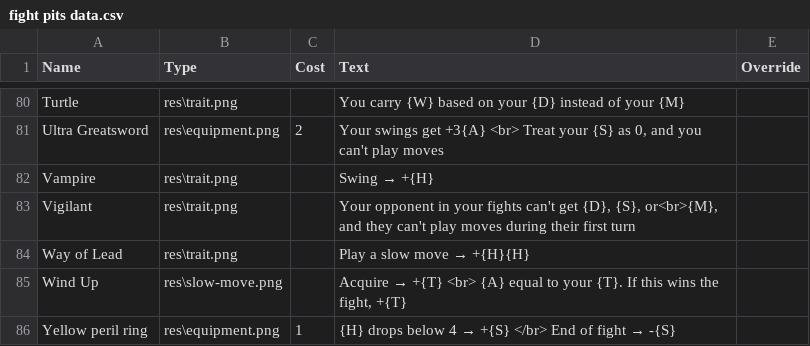
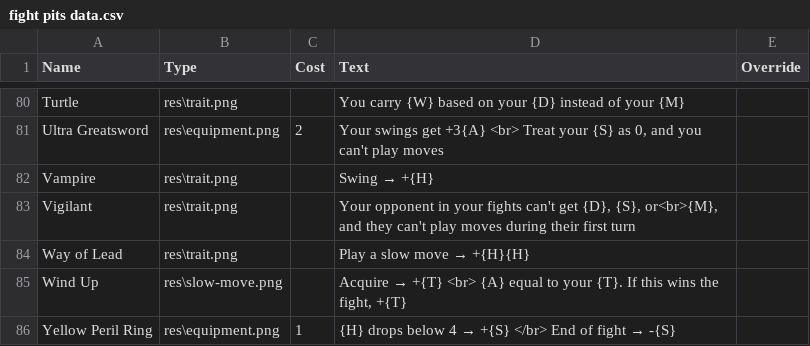
Before and after one commit to carnwennan/fight-pits-game, a CSV file: fight pits data.csv, drawn as a sheet; only a part is shown, gaps mark what is left out; the diff covers the shown part only.

```diff
--- a/fight pits data.csv
+++ b/fight pits data.csv
@@ -85,2 +85,2 @@ Way of Lead,res\trait.png,,Play a slow move → +{H}{H},
 Wind Up,res\slow-move.png,,"Acquire → +{T} <br> {A} equal to your {T}. If this wins the fight, +{T}",
-Yellow peril ring,res\equipment.png,1,{H} drops below 4 → +{S} </br> End of fight → -{S},
+Yellow Peril Ring,res\equipment.png,1,{H} drops below 4 → +{S} </br> End of fight → -{S},
```
Also changed, not shown: 9 edited cells elsewhere in this file.
